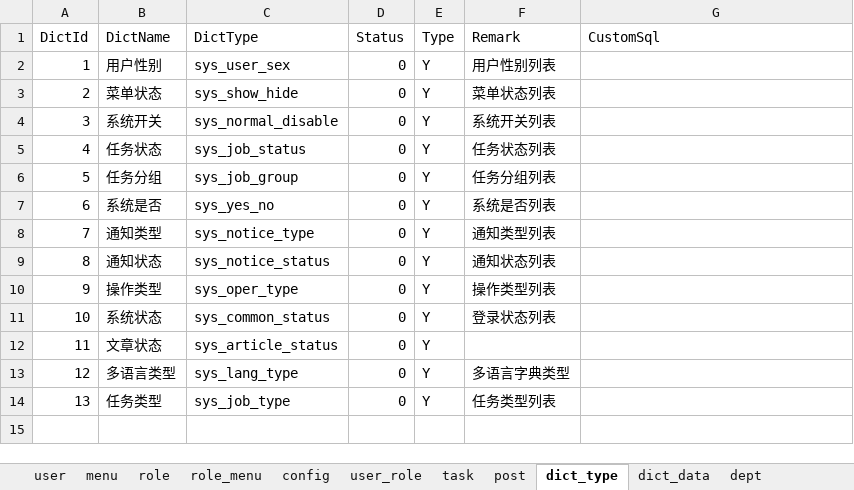
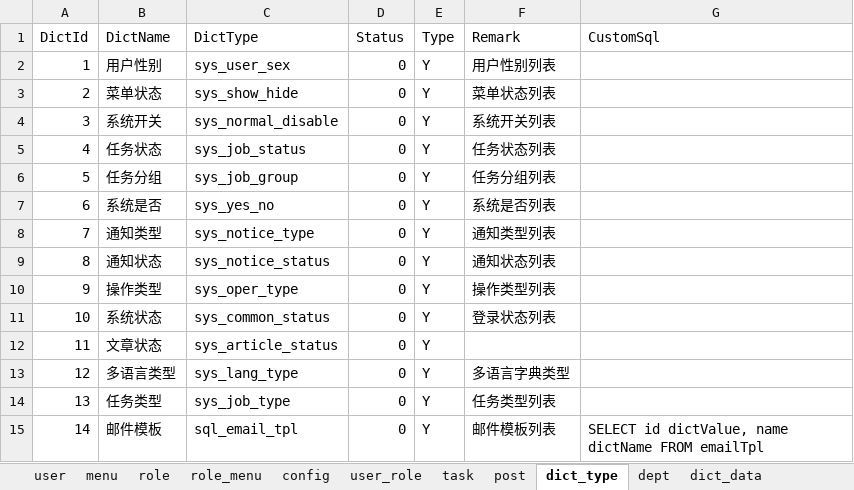
Before and after one commit to izhaorui/Zr.Admin.NET, an Excel workbook: ZR.Admin.WebApi/wwwroot/data.xlsx, sheet dict_type, drawn as a sheet; values as stored, in another font and other column widths than the file's, no borders; the diff names each change by its address in the sheet, - before the commit and + after, or states it on an @@ line.

```diff
--- a/ZR.Admin.WebApi/wwwroot/data.xlsx (sheet dict_type)
+++ b/ZR.Admin.WebApi/wwwroot/data.xlsx (sheet dict_type)
@@ sheet tab order changed: user | menu | role | role_menu | config | user_role | task | post | dict_type | dept | dict_data @@
+row 15: 14 | 邮件模板 | sql_email_tpl | 0 | Y | 邮件模板列表 | SELECT id dictValue, name dictName FROM emailTpl
```
Also changed, not shown: sheet menu, 9 other files.
